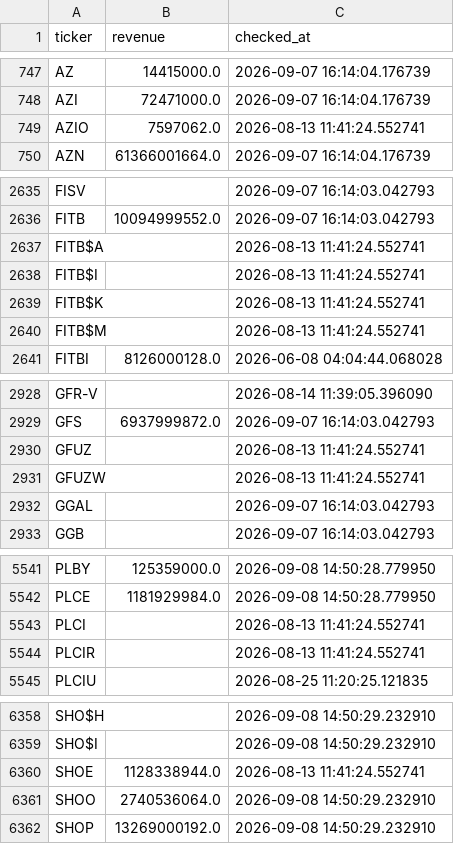
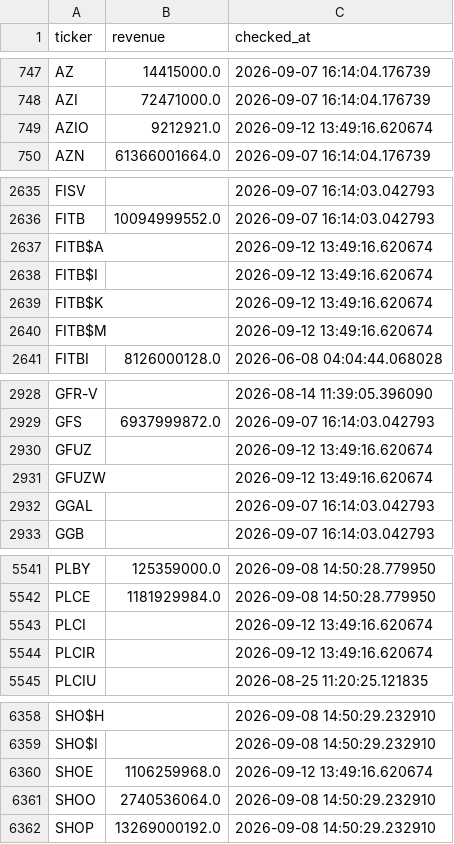
Before and after one commit to Amit33-design/Amit33-network-design, a CSV file: screener/universe_scan_state.csv, drawn as a sheet; only a part is shown, gaps mark what is left out; the diff covers the shown part only.

```diff
--- a/screener/universe_scan_state.csv
+++ b/screener/universe_scan_state.csv
@@ -748,3 +748,3 @@ AZ,14415000.0,2026-09-07 16:14:04.176739
 AZI,72471000.0,2026-09-07 16:14:04.176739
-AZIO,7597062.0,2026-08-13 11:41:24.552741
+AZIO,9212921.0,2026-09-12 13:49:16.620674
 AZN,61366001664.0,2026-09-07 16:14:04.176739
@@ -2636,6 +2636,6 @@ FISV,,2026-09-07 16:14:03.042793
 FITB,10094999552.0,2026-09-07 16:14:03.042793
-FITB$A,,2026-08-13 11:41:24.552741
-FITB$I,,2026-08-13 11:41:24.552741
-FITB$K,,2026-08-13 11:41:24.552741
-FITB$M,,2026-08-13 11:41:24.552741
+FITB$A,,2026-09-12 13:49:16.620674
+FITB$I,,2026-09-12 13:49:16.620674
+FITB$K,,2026-09-12 13:49:16.620674
+FITB$M,,2026-09-12 13:49:16.620674
 FITBI,8126000128.0,2026-06-08 04:04:44.068028
@@ -2929,4 +2929,4 @@ GFR-V,,2026-08-14 11:39:05.396090
 GFS,6937999872.0,2026-09-07 16:14:03.042793
-GFUZ,,2026-08-13 11:41:24.552741
-GFUZW,,2026-08-13 11:41:24.552741
+GFUZ,,2026-09-12 13:49:16.620674
+GFUZW,,2026-09-12 13:49:16.620674
 GGAL,,2026-09-07 16:14:03.042793
@@ -5542,4 +5542,4 @@ PLBY,125359000.0,2026-09-08 14:50:28.779950
 PLCE,1181929984.0,2026-09-08 14:50:28.779950
-PLCI,,2026-08-13 11:41:24.552741
-PLCIR,,2026-08-13 11:41:24.552741
+PLCI,,2026-09-12 13:49:16.620674
+PLCIR,,2026-09-12 13:49:16.620674
 PLCIU,,2026-08-25 11:20:25.121835
@@ -6359,3 +6359,3 @@ SHO$H,,2026-09-08 14:50:29.232910
 SHO$I,,2026-09-08 14:50:29.232910
-SHOE,1128338944.0,2026-08-13 11:41:24.552741
+SHOE,1106259968.0,2026-09-12 13:49:16.620674
 SHOO,2740536064.0,2026-09-08 14:50:29.232910
```
Also changed, not shown: 10 edited cells elsewhere in this file, screener/universe_1b_revenue.csv.
